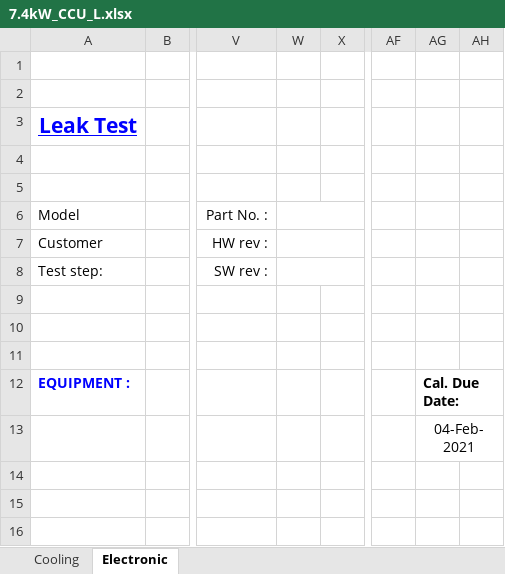
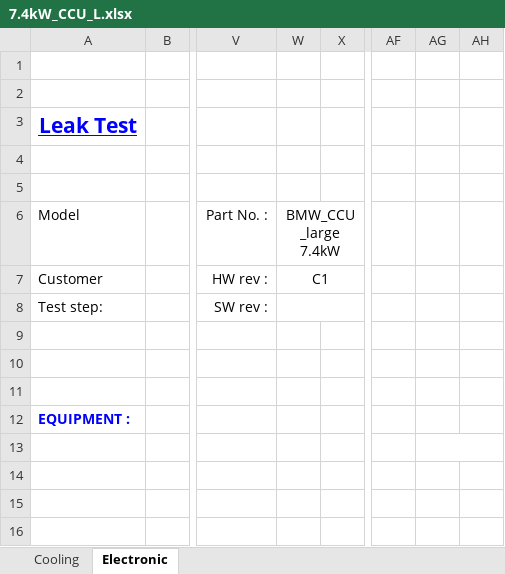
Before and after one commit to TOPTUBBY/CSharpe-Leak, an Excel workbook: Leak/ext_Resources/7.4kW_CCU_L.xlsx, sheet Electronic, drawn as a sheet; only a part is shown, gaps mark what is left out; values as stored, in another font and other column widths than the file's, no borders; charts and pictures not drawn; the diff names each change by its address in the sheet, - before the commit and + after, or states it on an @@ line.

Commit message:
Edit Screen information and guide v1.7.5
- Edit Leak/Pressure unit.
- disable export cal. date to report.
- edit 7.4L format.
- add label guide before/after testing and under create report process.
- disable clear tbSN after click btnClear

```diff
--- a/Leak/ext_Resources/7.4kW_CCU_L.xlsx (sheet Electronic)
+++ b/Leak/ext_Resources/7.4kW_CCU_L.xlsx (sheet Electronic)
-W6: (empty)
+W6: BMW_CCU_large 7.4kW
-W7: (empty)
+W7: C1
-AG12: Cal. Due Date:
+AG12: (empty)
-AG13: 04-Feb-2021
+AG13: (empty)
```
Also changed, not shown: sheet Cooling, formulas that keep their value, charts or pictures, Leak/ext_Resources/7.4kW_CCU_S.xlsx, 27 other files.
